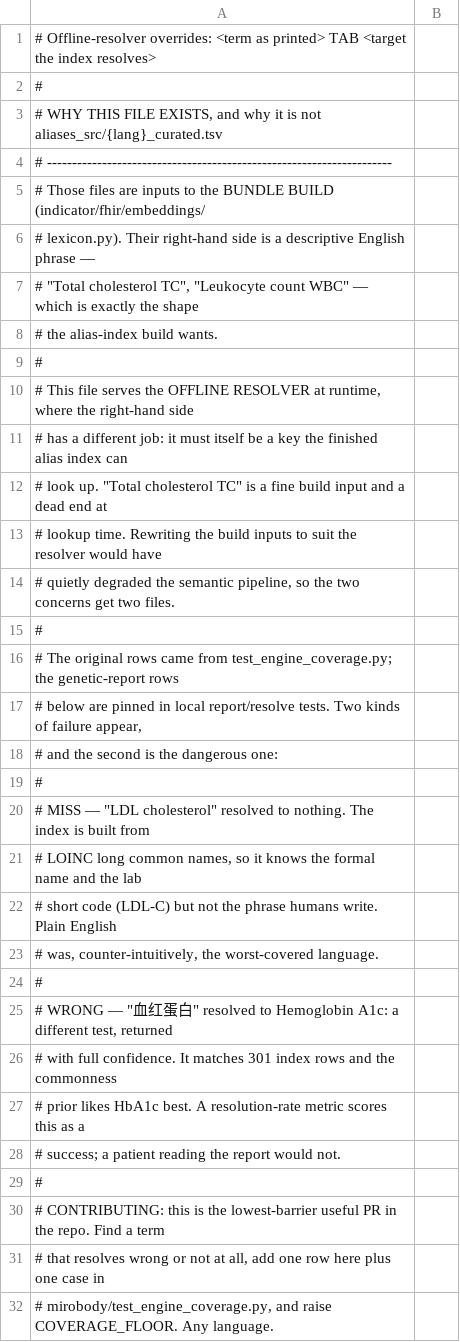
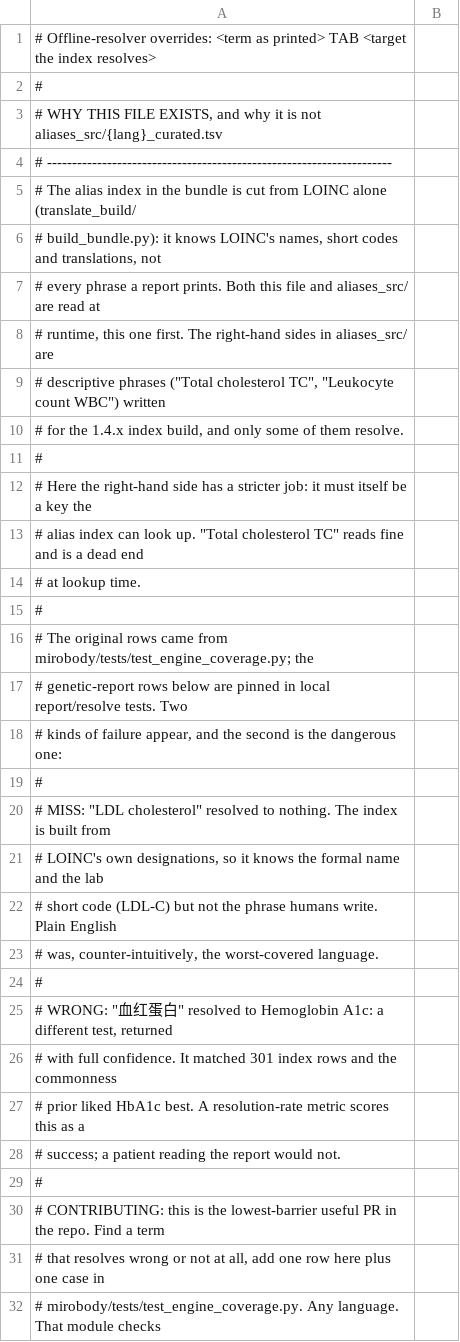
Before and after one commit to thetahealth/mirobody, a TSV file: mirobody/res/loinc/resolver_overrides.tsv, drawn as a sheet; only a part is shown; the diff covers the shown part only.

```diff
--- a/mirobody/res/loinc/resolver_overrides.tsv
+++ b/mirobody/res/loinc/resolver_overrides.tsv
@@ -4,18 +4,18 @@
 # ---------------------------------------------------------------------
-# Those files are inputs to the BUNDLE BUILD (indicator/fhir/embeddings/
-# lexicon.py). Their right-hand side is a descriptive English phrase —
-# "Total cholesterol TC", "Leukocyte count WBC" — which is exactly the shape
-# the alias-index build wants.
+# The alias index in the bundle is cut from LOINC alone (translate_build/
+# build_bundle.py): it knows LOINC's names, short codes and translations, not
+# every phrase a report prints. Both this file and aliases_src/ are read at
+# runtime, this one first. The right-hand sides in aliases_src/ are
+# descriptive phrases ("Total cholesterol TC", "Leukocyte count WBC") written
+# for the 1.4.x index build, and only some of them resolve.
 #
-# This file serves the OFFLINE RESOLVER at runtime, where the right-hand side
-# has a different job: it must itself be a key the finished alias index can
-# look up. "Total cholesterol TC" is a fine build input and a dead end at
-# lookup time. Rewriting the build inputs to suit the resolver would have
-# quietly degraded the semantic pipeline, so the two concerns get two files.
+# Here the right-hand side has a stricter job: it must itself be a key the
+# alias index can look up. "Total cholesterol TC" reads fine and is a dead end
+# at lookup time.
 #
-# The original rows came from test_engine_coverage.py; the genetic-report rows
-# below are pinned in local report/resolve tests. Two kinds of failure appear,
-# and the second is the dangerous one:
+# The original rows came from mirobody/tests/test_engine_coverage.py; the
+# genetic-report rows below are pinned in local report/resolve tests. Two
+# kinds of failure appear, and the second is the dangerous one:
 #
-#   MISS  — "LDL cholesterol" resolved to nothing. The index is built from
-#           LOINC long common names, so it knows the formal name and the lab
+#   MISS:  "LDL cholesterol" resolved to nothing. The index is built from
+#          LOINC's own designations, so it knows the formal name and the lab
@@ -24,4 +24,4 @@
 #
-#   WRONG — "血红蛋白" resolved to Hemoglobin A1c: a different test, returned
-#           with full confidence. It matches 301 index rows and the commonness
-#           prior likes HbA1c best. A resolution-rate metric scores this as a
+#   WRONG: "血红蛋白" resolved to Hemoglobin A1c: a different test, returned
+#          with full confidence. It matched 301 index rows and the commonness
+#          prior liked HbA1c best. A resolution-rate metric scores this as a
@@ -31,2 +31,2 @@
 # that resolves wrong or not at all, add one row here plus one case in
-# mirobody/test_engine_coverage.py, and raise COVERAGE_FLOOR. Any language.
+# mirobody/tests/test_engine_coverage.py. Any language. That module checks
```
Also changed, not shown: 2 added rows and 2 edited cells elsewhere in this file, 1 other file.
